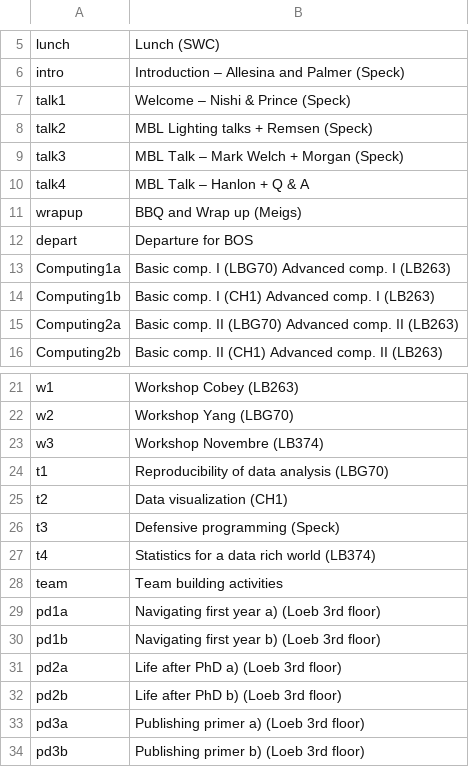
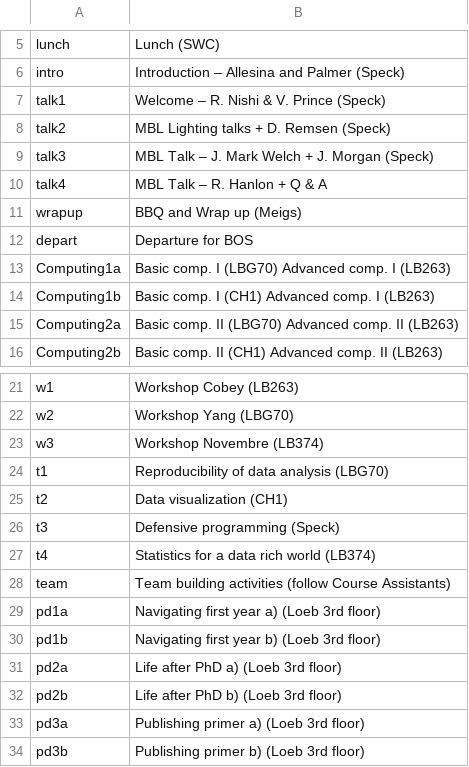
Before and after one commit to StefanoAllesina/BSD-QBio3, a CSV file: schedule/code_generate_schedule/tables/activities_name_room.csv, drawn as a sheet; only a part is shown, gaps mark what is left out.

Commit message:
Small changes to schedule and contact info

```diff
--- a/schedule/code_generate_schedule/tables/activities_name_room.csv
+++ b/schedule/code_generate_schedule/tables/activities_name_room.csv
@@ -6,6 +6,6 @@ lunch,Lunch (SWC)
 intro,Introduction – Allesina and Palmer (Speck)
-talk1,Welcome – Nishi & Prince (Speck)
-talk2,MBL Lighting talks + Remsen (Speck)
-talk3,MBL Talk – Mark Welch + Morgan (Speck)
-talk4,MBL Talk – Hanlon + Q & A
+talk1,Welcome – R. Nishi & V. Prince (Speck)
+talk2,MBL Lighting talks + D. Remsen (Speck)
+talk3,MBL Talk – J. Mark Welch + J. Morgan (Speck)
+talk4,MBL Talk – R. Hanlon + Q & A
 wrapup,BBQ and Wrap up (Meigs)
@@ -27,3 +27,3 @@ t3,Defensive programming (Speck)
 t4,Statistics for a data rich world (LB374)
-team,Team building activities
+team,Team building activities (follow Course Assistants)
 pd1a,Navigating first year a) (Loeb 3rd floor)
```
Also changed, not shown: 27 other files.
